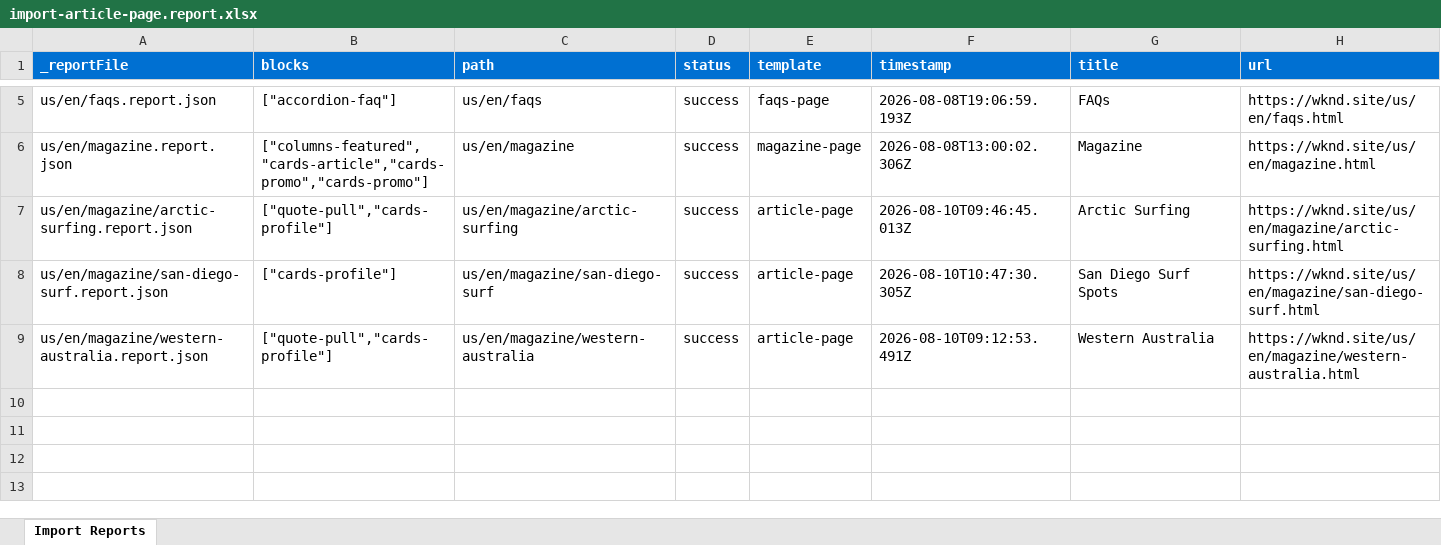
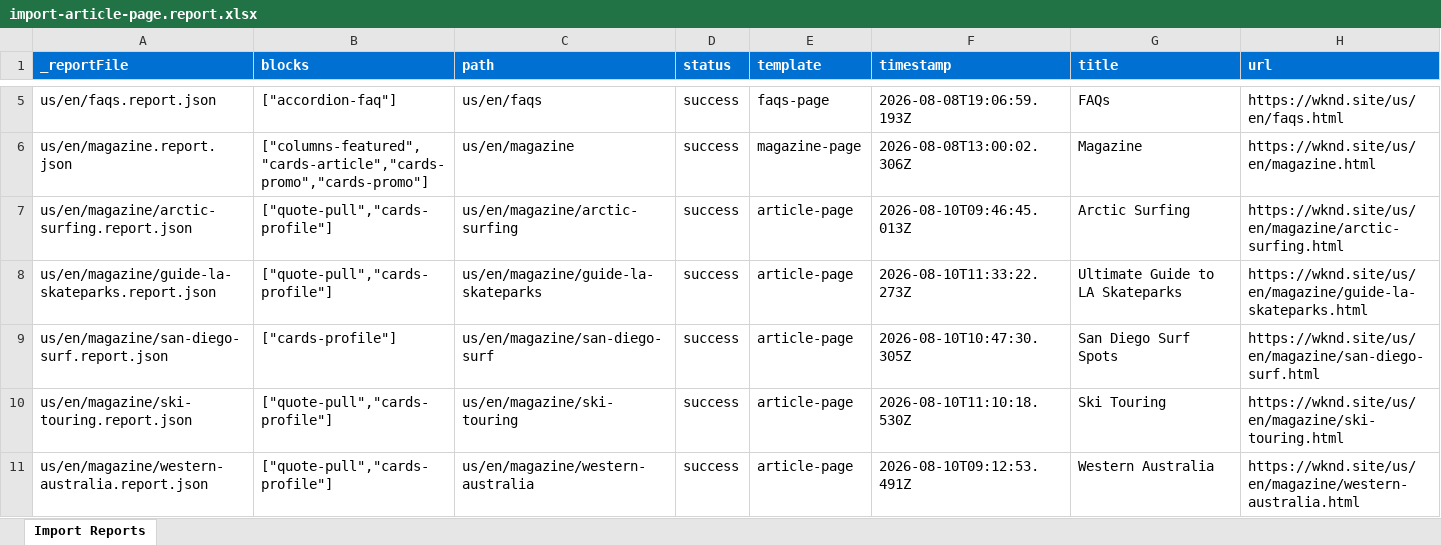
Before and after one commit to arush-asmit-adobe/ema-capstone, an Excel workbook: tools/importer/reports/import-article-page.report.xlsx, sheet Import Reports, drawn as a sheet; only a part is shown, gaps mark what is left out; values as stored, in another font and other column widths than the file's, no borders; the diff names each change by its address in the sheet, - before the commit and + after, or states it on an @@ line.

```diff
--- a/tools/importer/reports/import-article-page.report.xlsx (sheet Import Reports)
+++ b/tools/importer/reports/import-article-page.report.xlsx (sheet Import Reports)
+row 8: us/en/magazine/guide-la-skateparks.report.json | ["quote-pull","cards-profile"] | us/en/magazine/guide-la-skateparks | success | article-page | 2026-08-10T11:33:22.273Z | Ultimate Guide to LA Skateparks | https://wknd.site/us/en/magazine/guide-la-skateparks.html
+row 10: us/en/magazine/ski-touring.report.json | ["quote-pull","cards-profile"] | us/en/magazine/ski-touring | success | article-page | 2026-08-10T11:10:18.530Z | Ski Touring | https://wknd.site/us/en/magazine/ski-touring.html
```
Also changed, not shown: 8 other files.
